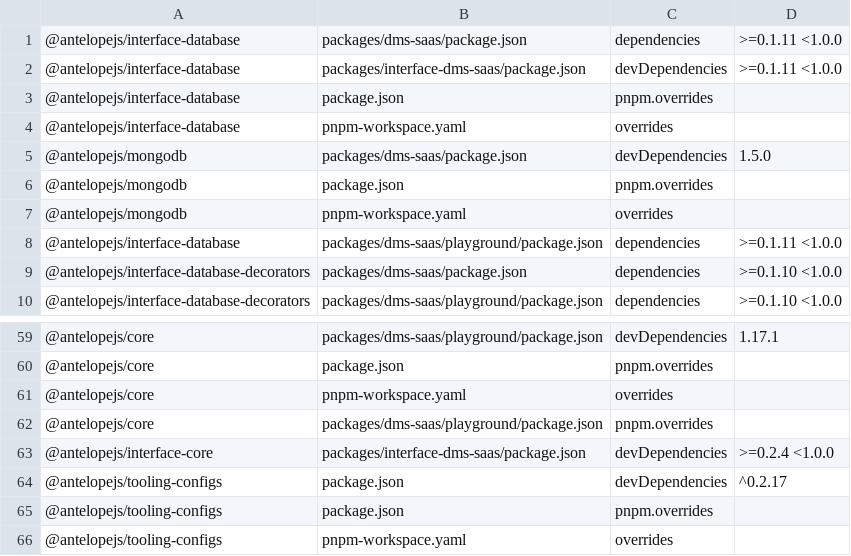
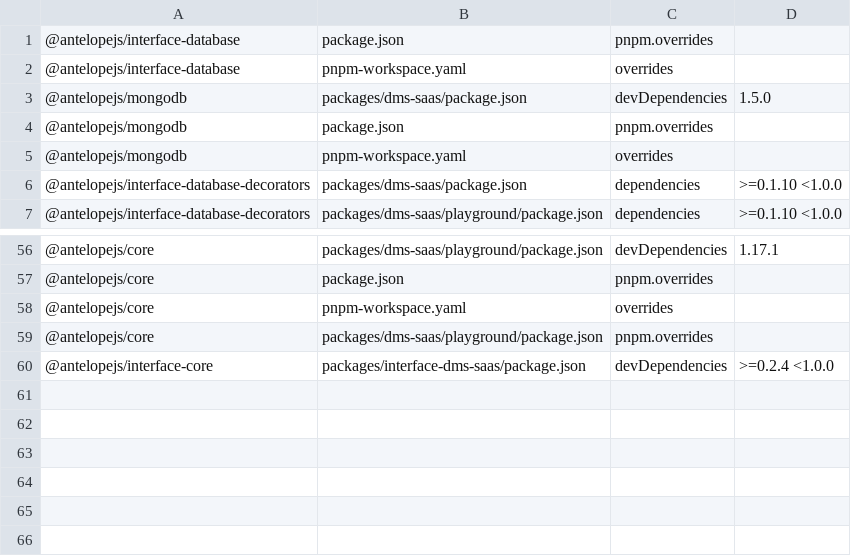
Before and after one commit to AntelopeJS/dms-saas, a TSV file: .campaign/tgz/ranges.tsv, drawn as a sheet; only a part is shown, gaps mark what is left out; the diff names each change by its address in the sheet, - before the commit and + after, or states it on an @@ line.

Commit message:
build(deps): take the released tooling-configs and interface-database

```diff
--- a/.campaign/tgz/ranges.tsv
+++ b/.campaign/tgz/ranges.tsv
-row 1: @antelopejs/interface-database | packages/dms-saas/package.json | dependencies | >=0.1.11 <1.0.0
-row 2: @antelopejs/interface-database | packages/interface-dms-saas/package.json | devDependencies | >=0.1.11 <1.0.0
-row 8: @antelopejs/interface-database | packages/dms-saas/playground/package.json | dependencies | >=0.1.11 <1.0.0
-row 64: @antelopejs/tooling-configs | package.json | devDependencies | ^0.2.17
-row 65: @antelopejs/tooling-configs | package.json | pnpm.overrides
-row 66: @antelopejs/tooling-configs | pnpm-workspace.yaml | overrides
```
Also changed, not shown: 12 other files.
